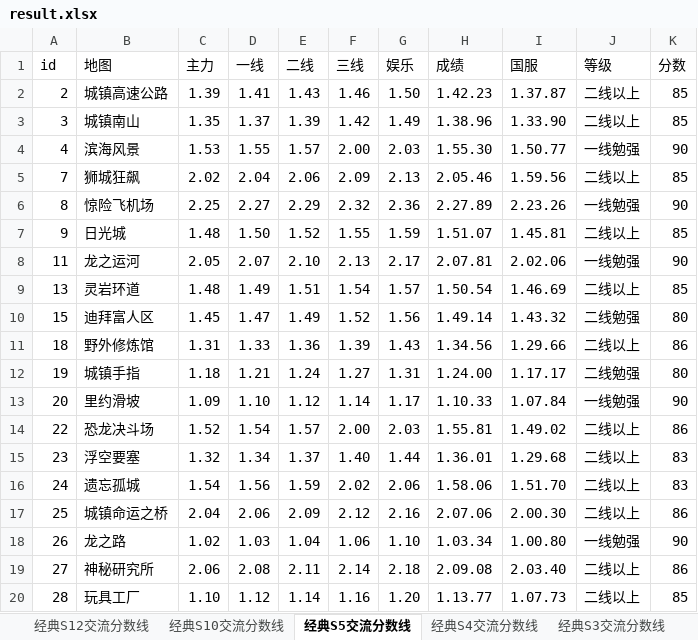
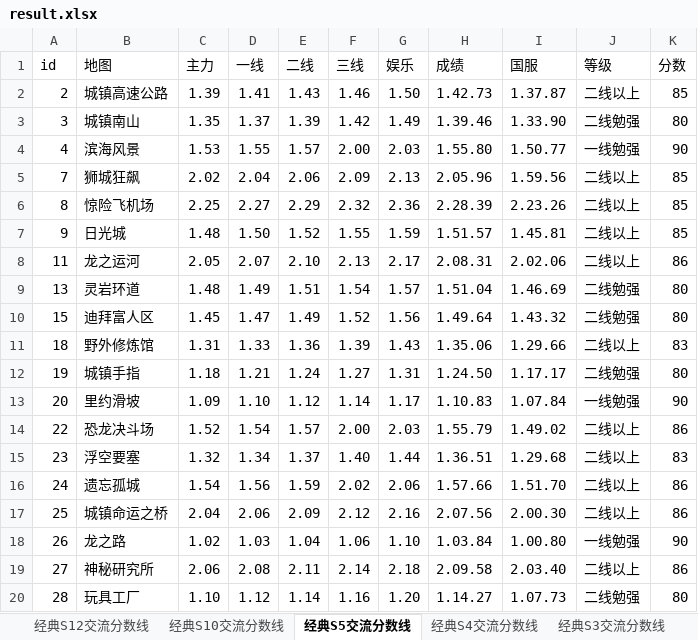
Before and after one commit to Felix-Project/GameRecord, an Excel workbook: game/result.xlsx, sheet 经典S5交流分数线, drawn as a sheet; only a part is shown; values as stored, in another font and other column widths than the file's, no cell formats; the diff covers the shown part only; the diff names each change by its address in the sheet, - before the commit and + after, or states it on an @@ line.

```diff
--- a/game/result.xlsx (sheet 经典S5交流分数线)
+++ b/game/result.xlsx (sheet 经典S5交流分数线)
-H2 (成绩): 1.42.23
+H2 (成绩): 1.42.73
-H3 (成绩): 1.38.96
+H3 (成绩): 1.39.46
-J3 (等级): 二线以上
+J3 (等级): 二线勉强
-K3 (分数): 85
+K3 (分数): 80
-H4 (成绩): 1.55.30
+H4 (成绩): 1.55.80
-H5 (成绩): 2.05.46
+H5 (成绩): 2.05.96
-H6 (成绩): 2.27.89
+H6 (成绩): 2.28.39
-J6 (等级): 一线勉强
+J6 (等级): 二线以上
-K6 (分数): 90
+K6 (分数): 85
-H7 (成绩): 1.51.07
+H7 (成绩): 1.51.57
-H8 (成绩): 2.07.81
+H8 (成绩): 2.08.31
-J8 (等级): 一线勉强
+J8 (等级): 二线以上
-K8 (分数): 90
+K8 (分数): 86
-H9 (成绩): 1.50.54
+H9 (成绩): 1.51.04
-J9 (等级): 二线以上
+J9 (等级): 二线勉强
-K9 (分数): 85
+K9 (分数): 80
-H10 (成绩): 1.49.14
+H10 (成绩): 1.49.64
-H11 (成绩): 1.34.56
+H11 (成绩): 1.35.06
-K11 (分数): 86
+K11 (分数): 83
-H12 (成绩): 1.24.00
+H12 (成绩): 1.24.50
-H13 (成绩): 1.10.33
+H13 (成绩): 1.10.83
-H14 (成绩): 1.55.81
+H14 (成绩): 1.55.79
-H15 (成绩): 1.36.01
+H15 (成绩): 1.36.51
-H16 (成绩): 1.58.06
+H16 (成绩): 1.57.66
-K16 (分数): 83
+K16 (分数): 86
-H17 (成绩): 2.07.06
+H17 (成绩): 2.07.56
-H18 (成绩): 1.03.34
+H18 (成绩): 1.03.84
-H19 (成绩): 2.09.08
+H19 (成绩): 2.09.58
-H20 (成绩): 1.13.77
+H20 (成绩): 1.14.27
-J20 (等级): 二线以上
+J20 (等级): 二线勉强
-K20 (分数): 85
+K20 (分数): 80
```
Also changed, not shown: 40 edited cells elsewhere in this sheet, sheet 经典S12交流分数线, sheet 经典S10交流分数线, sheet 经典S4交流分数线, sheet 经典S3交流分数线, sheet 经典S1交流分数线, cell formats, 7 other files.
